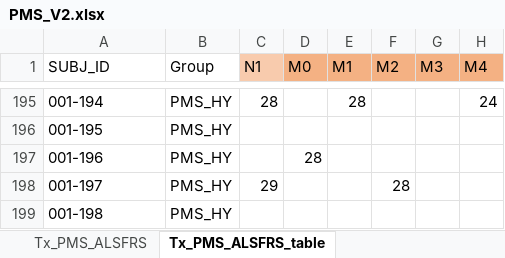
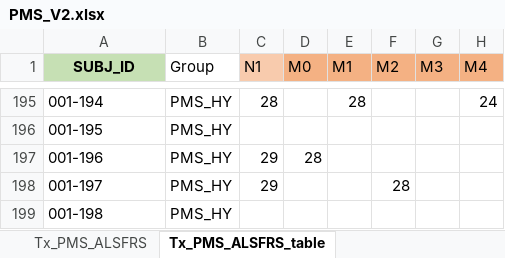
Before and after one commit to cian21/Corestem-project---RMAT-analysis, an Excel workbook: Data/Rawdata/PMS_V2.xlsx, sheet Tx_PMS_ALSFRS_table, drawn as a sheet; only a part is shown, gaps mark what is left out; values as stored, in another font and other column widths than the file's, no borders; the diff names each change by its address in the sheet, - before the commit and + after, or states it on an @@ line.

```diff
--- a/Data/Rawdata/PMS_V2.xlsx (sheet Tx_PMS_ALSFRS_table)
+++ b/Data/Rawdata/PMS_V2.xlsx (sheet Tx_PMS_ALSFRS_table)
@@ A1 fill: none → #C6E0B4, bold: off → on, alignment: left → center @@
-C197 (N1): (empty)
+C197 (N1): 29
```
Also changed, not shown: sheet Tx_PMS_cytokine_full, sheet Tx_PMS_ALSFRS, sheet Tx_phase_change_slope, 7 other files.
